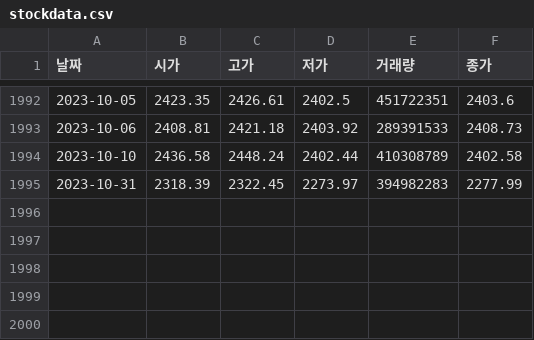
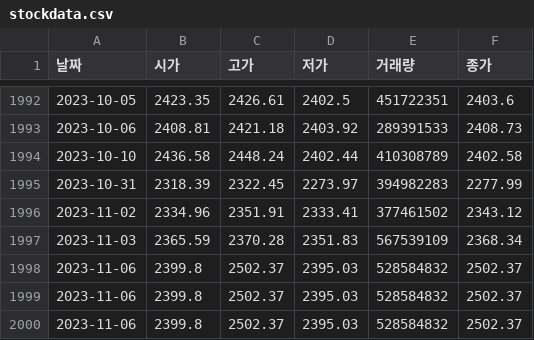
Before and after one commit to kunheekimkr/MO4E-DevKor, a CSV file: week3/data/stockdata.csv, drawn as a sheet; only a part is shown, gaps mark what is left out.

```diff
--- a/week3/data/stockdata.csv
+++ b/week3/data/stockdata.csv
@@ -1995 +1995,6 @@
 2023-10-31,2318.39,2322.45,2273.97,394982283,2277.99
+2023-11-02,2334.96,2351.91,2333.41,377461502,2343.12
+2023-11-03,2365.59,2370.28,2351.83,567539109,2368.34
+2023-11-06,2399.8,2502.37,2395.03,528584832,2502.37
+2023-11-06,2399.8,2502.37,2395.03,528584832,2502.37
+2023-11-06,2399.8,2502.37,2395.03,528584832,2502.37
```
Also changed, not shown: 8 other files.
